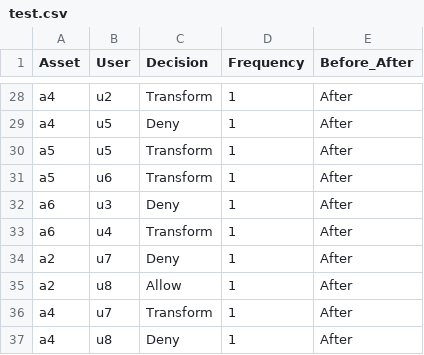
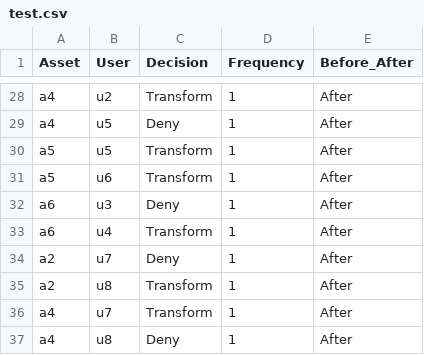
Before and after one commit to immallachen/test, a CSV file: test.csv, drawn as a sheet; only a part is shown, gaps mark what is left out.

Commit message:
Update test.csv

```diff
--- a/test.csv
+++ b/test.csv
@@ -34,3 +34,3 @@ a6,u4,Transform,1,After
 a2,u7,Deny,1,After
-a2,u8,Allow,1,After
+a2,u8,Transform,1,After
 a4,u7,Transform,1,After
```
